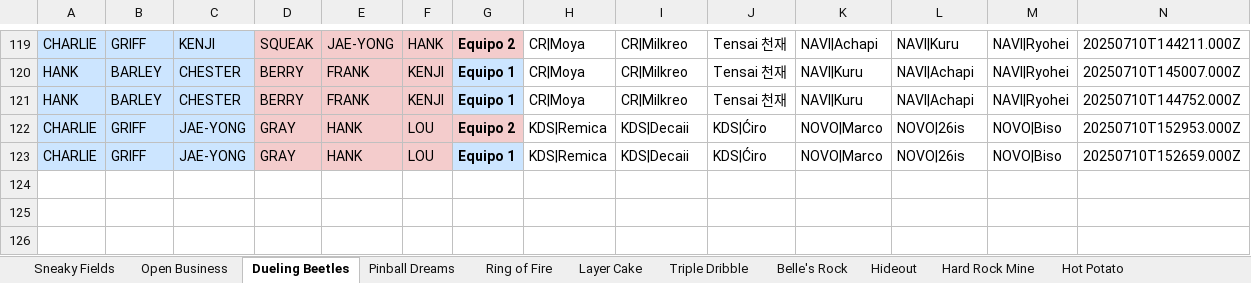
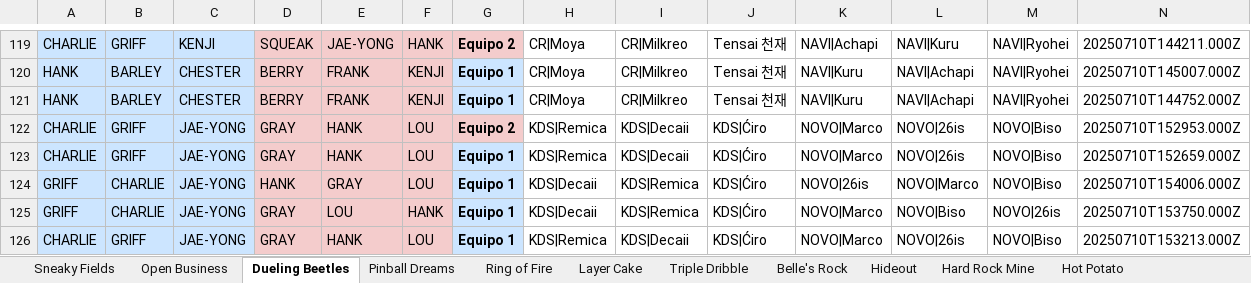
Before and after one commit to javierlarap/brawl-dash, an Excel workbook: scrims_actualizado.xlsx, sheet Dueling Beetles, drawn as a sheet; only a part is shown, gaps mark what is left out; values as stored, in another font and other column widths than the file's, no borders; the diff names each change by its address in the sheet, - before the commit and + after, or states it on an @@ line.

```diff
--- a/scrims_actualizado.xlsx (sheet Dueling Beetles)
+++ b/scrims_actualizado.xlsx (sheet Dueling Beetles)
+row 124: GRIFF | CHARLIE | JAE-YONG | HANK | GRAY | LOU | Equipo 1 | KDS|Decaii | KDS|Remica | KDS|Ćiro | NOVO|26is | NOVO|Marco | NOVO|Biso | 20250710T154006.000Z
+row 125: GRIFF | CHARLIE | JAE-YONG | GRAY | LOU | HANK | Equipo 1 | KDS|Decaii | KDS|Remica | KDS|Ćiro | NOVO|Marco | NOVO|Biso | NOVO|26is | 20250710T153750.000Z
+row 126: CHARLIE | GRIFF | JAE-YONG | GRAY | HANK | LOU | Equipo 1 | KDS|Remica | KDS|Decaii | KDS|Ćiro | NOVO|Marco | NOVO|26is | NOVO|Biso | 20250710T153213.000Z
```
Also changed, not shown: sheet Double Swoosh, sheet Open Business, sheet Ring of Fire, sheet Hot Potato, 1 other file.
